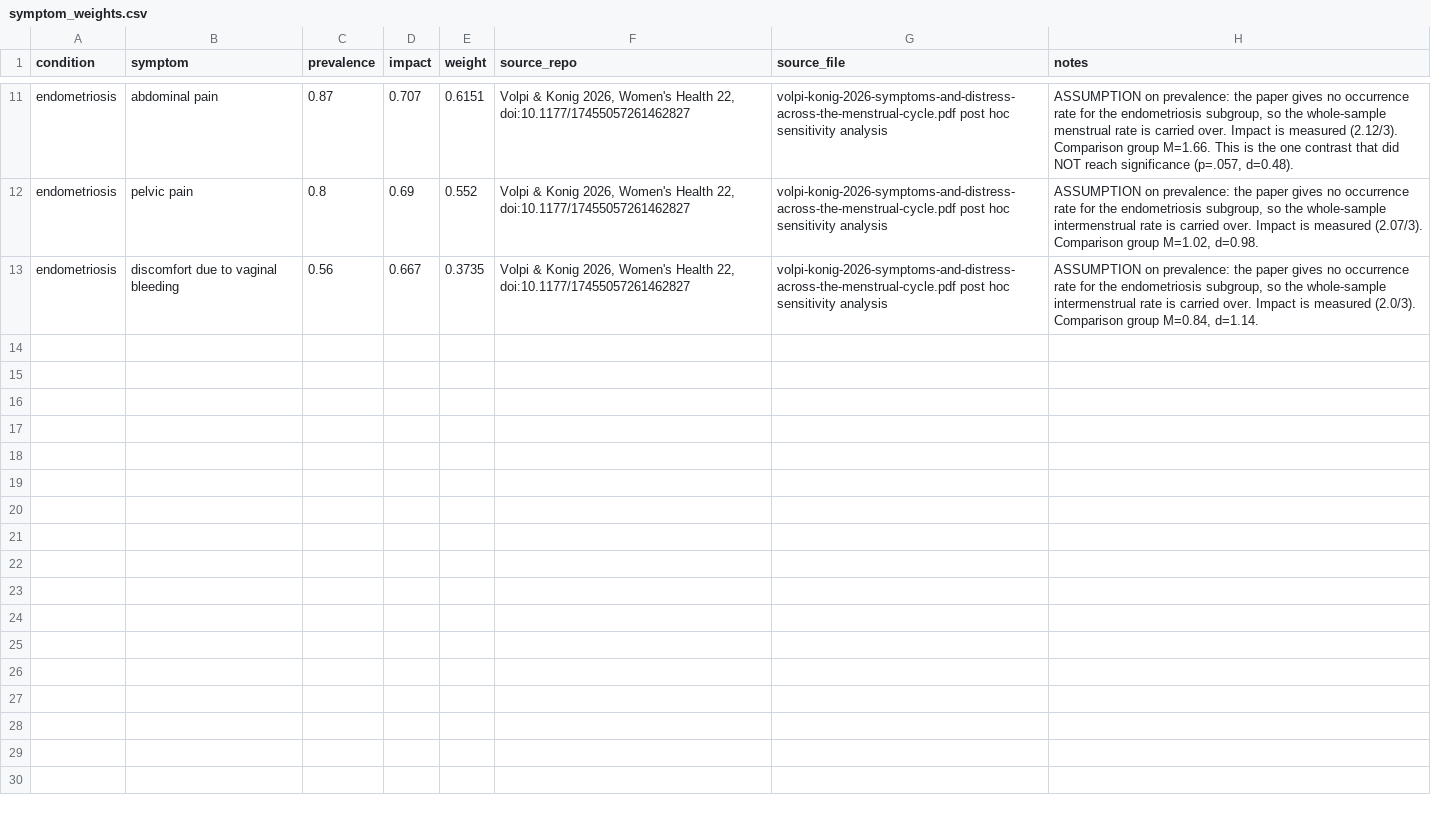
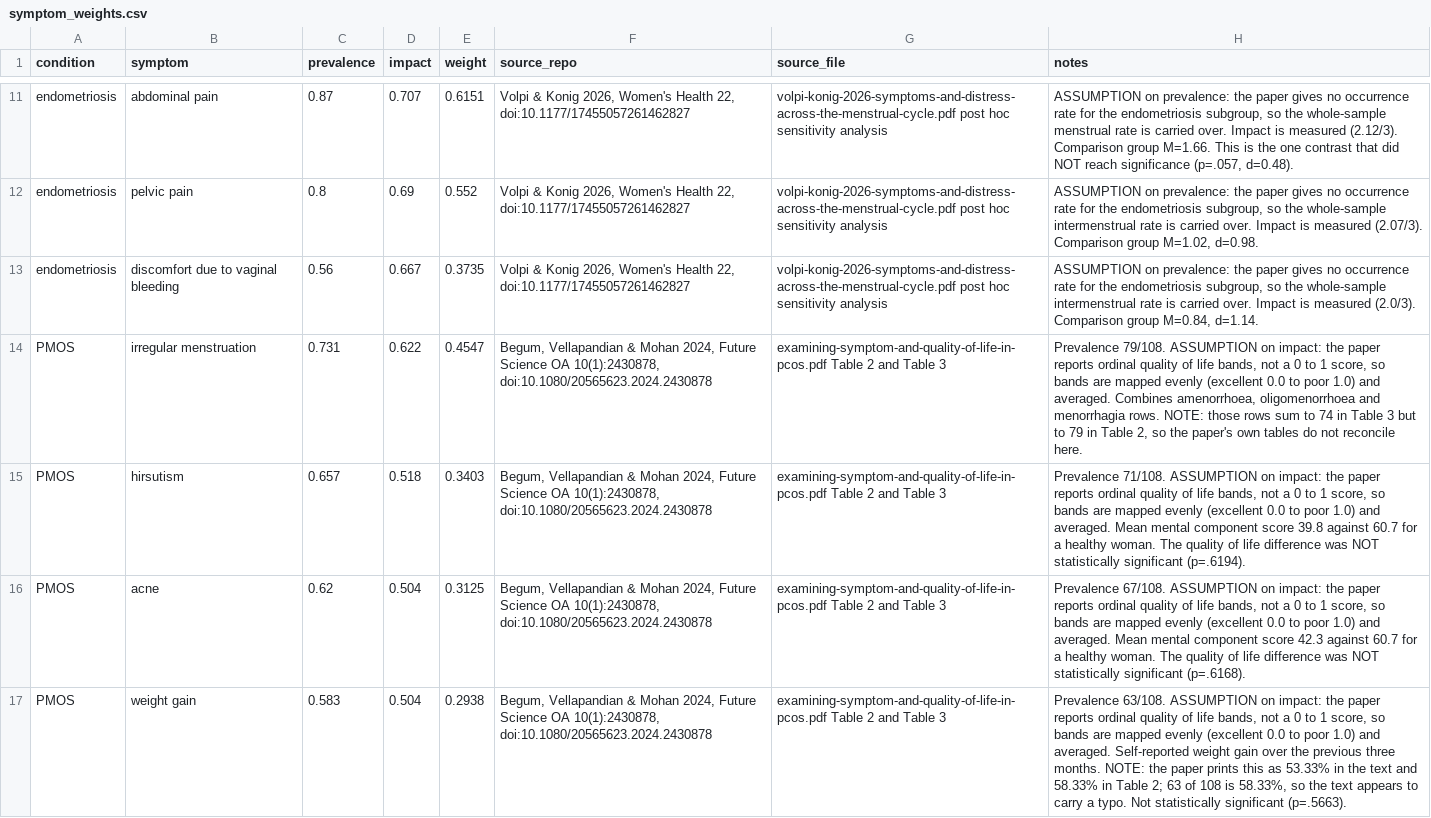
Before and after one commit to Danorete/ai-job-search, a CSV file: data/symptom_weights.csv, drawn as a sheet; only a part is shown, gaps mark what is left out; the diff names each change by its address in the sheet, - before the commit and + after, or states it on an @@ line.

```diff
--- a/data/symptom_weights.csv
+++ b/data/symptom_weights.csv
+row 14: PMOS | irregular menstruation | 0.731 | 0.622 | 0.4547 | Begum, Vellapandian & Mohan 2024, Future Science OA 10(1):2430878, doi:10.1080/20565623.2024.2430878 | examining-symptom-and-quality-of-life-in-pcos.pdf Table 2 and Table 3 | Prevalence 79/108. ASSUMPTION on impact: the paper reports ordinal quality of life bands, not a 0 to 1 score, so bands are mapped evenly (excellent 0.0 to poor 1.0) and averaged. Combines amenorrhoea, oligomenorrhoea and menorrhagia rows. NOTE: those rows sum to 74 in Table 3 but to 79 in Table 2, so the paper's own tables do not reconcile here.
+row 15: PMOS | hirsutism | 0.657 | 0.518 | 0.3403 | Begum, Vellapandian & Mohan 2024, Future Science OA 10(1):2430878, doi:10.1080/20565623.2024.2430878 | examining-symptom-and-quality-of-life-in-pcos.pdf Table 2 and Table 3 | Prevalence 71/108. ASSUMPTION on impact: the paper reports ordinal quality of life bands, not a 0 to 1 score, so bands are mapped evenly (excellent 0.0 to poor 1.0) and averaged. Mean mental component score 39.8 against 60.7 for a healthy woman. The quality of life difference was NOT statistically significant (p=.6194).
+row 16: PMOS | acne | 0.62 | 0.504 | 0.3125 | Begum, Vellapandian & Mohan 2024, Future Science OA 10(1):2430878, doi:10.1080/20565623.2024.2430878 | examining-symptom-and-quality-of-life-in-pcos.pdf Table 2 and Table 3 | Prevalence 67/108. ASSUMPTION on impact: the paper reports ordinal quality of life bands, not a 0 to 1 score, so bands are mapped evenly (excellent 0.0 to poor 1.0) and averaged. Mean mental component score 42.3 against 60.7 for a healthy woman. The quality of life difference was NOT statistically significant (p=.6168).
+row 17: PMOS | weight gain | 0.583 | 0.504 | 0.2938 | Begum, Vellapandian & Mohan 2024, Future Science OA 10(1):2430878, doi:10.1080/20565623.2024.2430878 | examining-symptom-and-quality-of-life-in-pcos.pdf Table 2 and Table 3 | Prevalence 63/108. ASSUMPTION on impact: the paper reports ordinal quality of life bands, not a 0 to 1 score, so bands are mapped evenly (excellent 0.0 to poor 1.0) and averaged. Self-reported weight gain over the previous three months. NOTE: the paper prints this as 53.33% in the text and 58.33% in Table 2; 63 of 108 is 58.33%, so the text appears to carry a typo. Not statistically significant (p=.5663).
```
Also changed, not shown: 3 other files.
